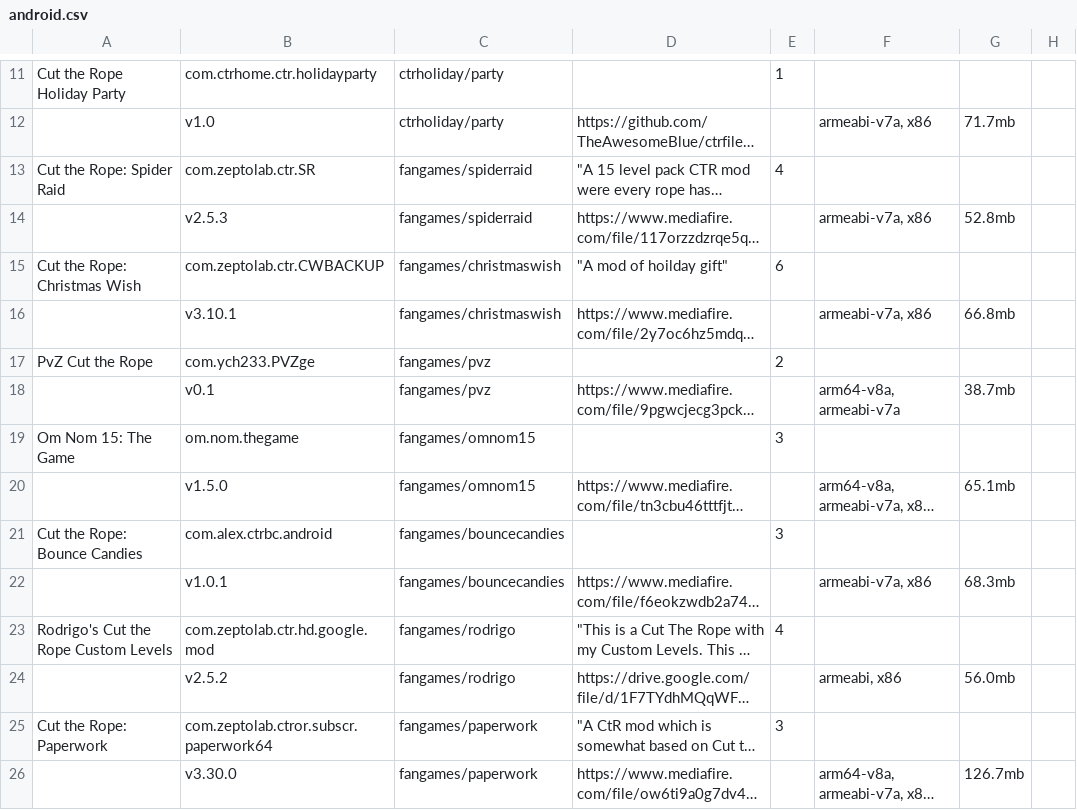
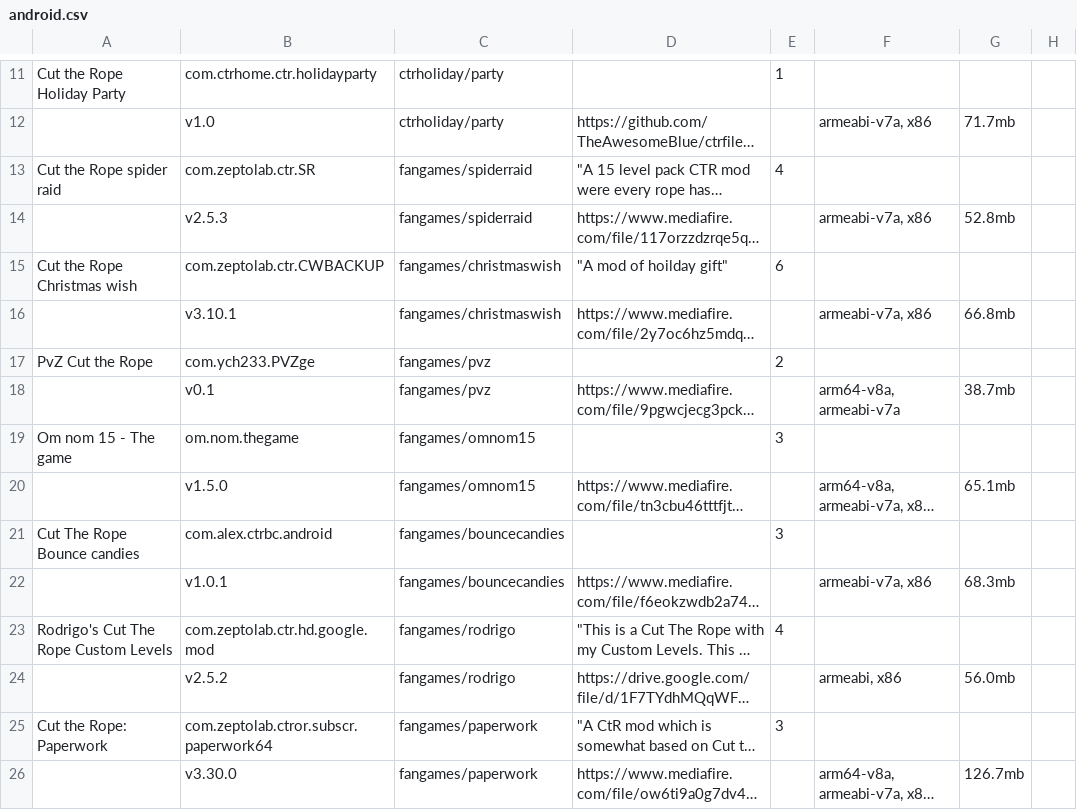
Before and after one commit to sogful/candies.monster, a CSV file: assets/static/data/versions/fangames/android.csv, drawn as a sheet; only a part is shown, gaps mark what is left out; long unchanged cells end in …; the diff covers the shown part only; the diff names each change by its address in the sheet, - before the commit and + after, or states it on an @@ line.

Commit message:
fix 66 android/ios titles to be *exact* to pkg title

```diff
--- a/assets/static/data/versions/fangames/android.csv
+++ b/assets/static/data/versions/fangames/android.csv
-A13: Cut the Rope: Spider Raid
+A13: Cut the Rope spider raid
-A15: Cut the Rope: Christmas Wish
+A15: Cut the Rope Christmas wish
-A19: Om Nom 15: The Game
+A19: Om nom 15 - The game
-A21: Cut the Rope: Bounce Candies
+A21: Cut The Rope Bounce candies
-A23: Rodrigo's Cut the Rope Custom Levels
+A23: Rodrigo's Cut The Rope Custom Levels
```
Also changed, not shown: 23 edited cells elsewhere in this file, assets/static/data/versions/android.csv, assets/static/data/versions/fangames/ios.csv, 3 other files.
